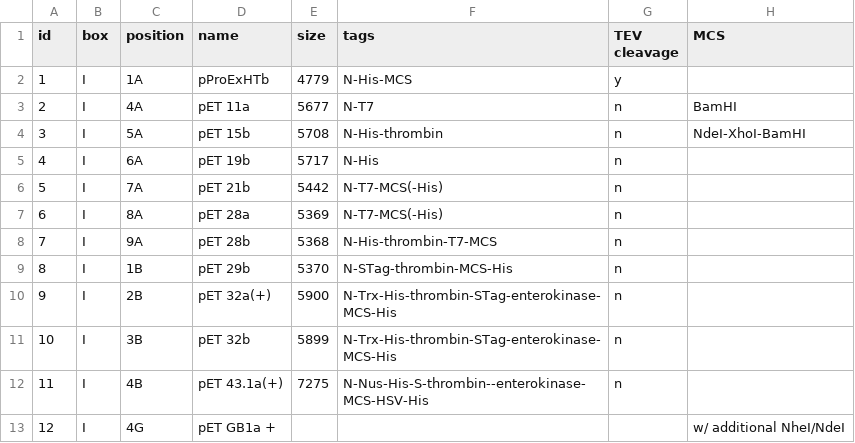
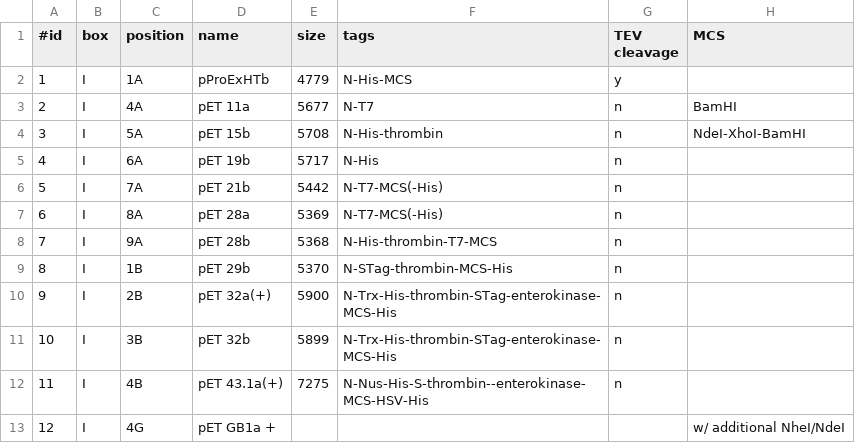
Before and after one commit to RiesBen/BioinformaticsI-Assigments, a CSV file: poodle_project/webInterface/WebContent/WEB-INF/data/cloning_vectors/cloning_vectors.csv, drawn as a sheet; only a part is shown; the diff names each change by its address in the sheet, - before the commit and + after, or states it on an @@ line.

```diff
--- a/poodle_project/webInterface/WebContent/WEB-INF/data/cloning_vectors/cloning_vectors.csv
+++ b/poodle_project/webInterface/WebContent/WEB-INF/data/cloning_vectors/cloning_vectors.csv
-A1: id
+A1: #id
```
Also changed, not shown: poodle_project/webInterface/WebContent/WEB-INF/data/primer_database.csv, poodle_project/webInterface/WebContent/WEB-INF/data/protein_constructs/protein_constructs.csv, 7 other files.
